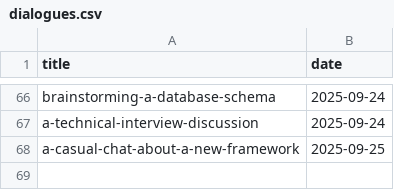
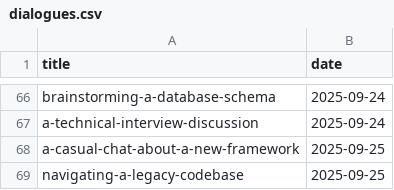
Before and after one commit to muhfaris/english-vocabulary, a CSV file: dialogues.csv, drawn as a sheet; only a part is shown, gaps mark what is left out.

```diff
--- a/dialogues.csv
+++ b/dialogues.csv
@@ -68 +68,2 @@ a-technical-interview-discussion,2025-09-24
 a-casual-chat-about-a-new-framework,2025-09-25
+navigating-a-legacy-codebase,2025-09-25
```
Also changed, not shown: 1 other file.
